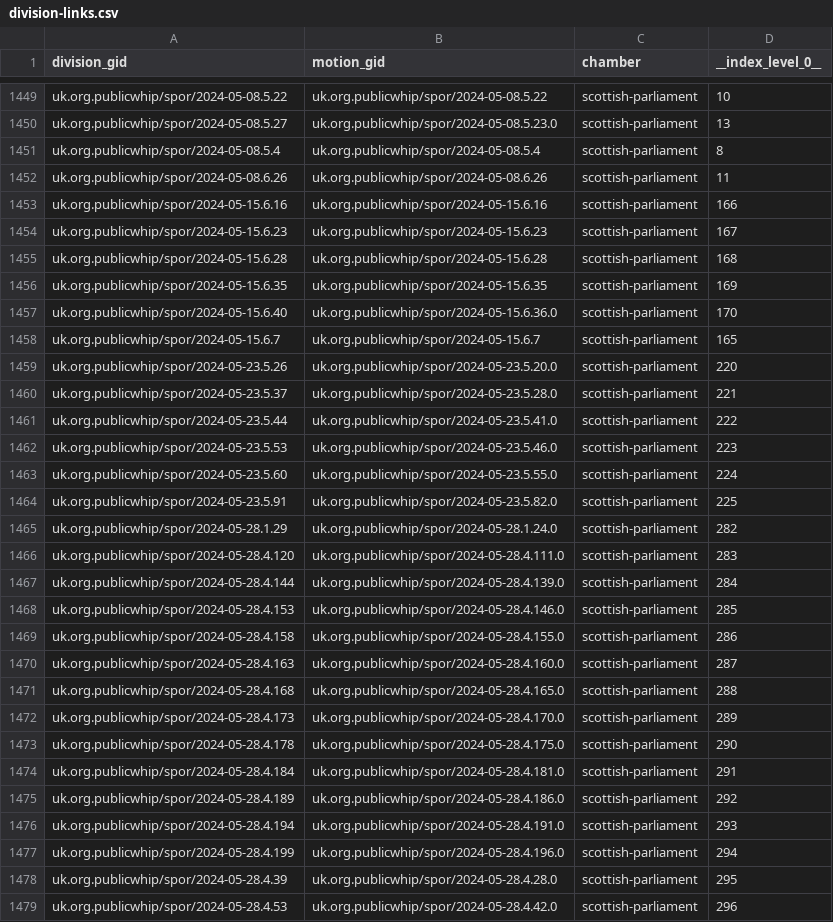
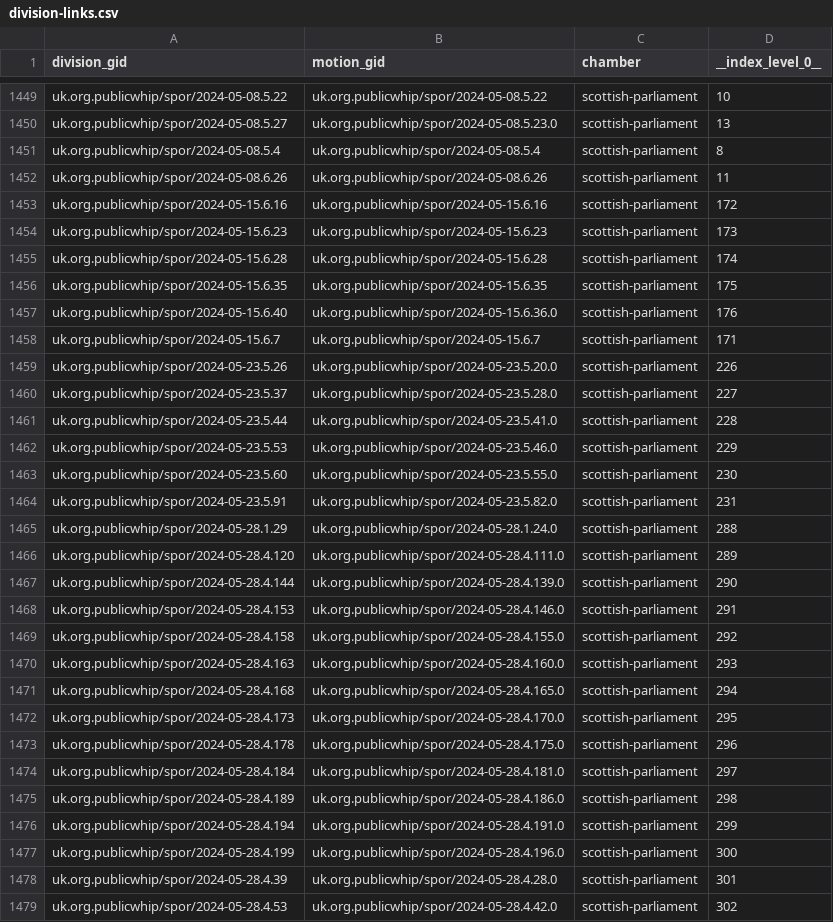
Before and after one commit to mysociety/parl-motion-detector, a CSV file: docs/data/parliamentary_motions/0.1.0/division-links.csv, drawn as a sheet; only a part is shown, gaps mark what is left out; the diff covers the shown part only; the diff names each change by its address in the sheet, - before the commit and + after, or states it on an @@ line.

```diff
--- a/docs/data/parliamentary_motions/0.1.0/division-links.csv
+++ b/docs/data/parliamentary_motions/0.1.0/division-links.csv
-D1453 (__index_level_0__): 166
+D1453 (__index_level_0__): 172
-D1454 (__index_level_0__): 167
+D1454 (__index_level_0__): 173
-D1455 (__index_level_0__): 168
+D1455 (__index_level_0__): 174
-D1456 (__index_level_0__): 169
+D1456 (__index_level_0__): 175
-D1457 (__index_level_0__): 170
+D1457 (__index_level_0__): 176
-D1458 (__index_level_0__): 165
+D1458 (__index_level_0__): 171
-D1459 (__index_level_0__): 220
+D1459 (__index_level_0__): 226
-D1460 (__index_level_0__): 221
+D1460 (__index_level_0__): 227
-D1461 (__index_level_0__): 222
+D1461 (__index_level_0__): 228
-D1462 (__index_level_0__): 223
+D1462 (__index_level_0__): 229
-D1463 (__index_level_0__): 224
+D1463 (__index_level_0__): 230
-D1464 (__index_level_0__): 225
+D1464 (__index_level_0__): 231
-D1465 (__index_level_0__): 282
+D1465 (__index_level_0__): 288
-D1466 (__index_level_0__): 283
+D1466 (__index_level_0__): 289
-D1467 (__index_level_0__): 284
+D1467 (__index_level_0__): 290
-D1468 (__index_level_0__): 285
+D1468 (__index_level_0__): 291
-D1469 (__index_level_0__): 286
+D1469 (__index_level_0__): 292
-D1470 (__index_level_0__): 287
+D1470 (__index_level_0__): 293
-D1471 (__index_level_0__): 288
+D1471 (__index_level_0__): 294
-D1472 (__index_level_0__): 289
+D1472 (__index_level_0__): 295
-D1473 (__index_level_0__): 290
+D1473 (__index_level_0__): 296
-D1474 (__index_level_0__): 291
+D1474 (__index_level_0__): 297
-D1475 (__index_level_0__): 292
+D1475 (__index_level_0__): 298
-D1476 (__index_level_0__): 293
+D1476 (__index_level_0__): 299
-D1477 (__index_level_0__): 294
+D1477 (__index_level_0__): 300
-D1478 (__index_level_0__): 295
+D1478 (__index_level_0__): 301
-D1479 (__index_level_0__): 296
+D1479 (__index_level_0__): 302
```
Also changed, not shown: 6 added rows and 126 edited cells elsewhere in this file, docs/data/parliamentary_motions/0.1/division-links.csv, docs/data/parliamentary_motions/0/division-links.csv, 52 other files.
